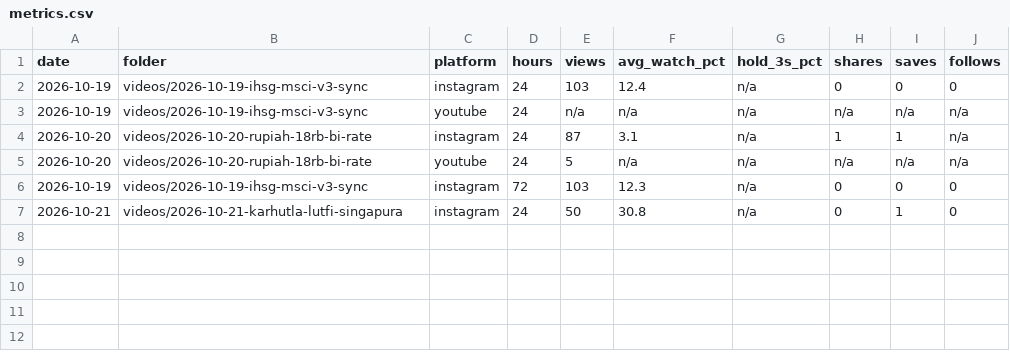
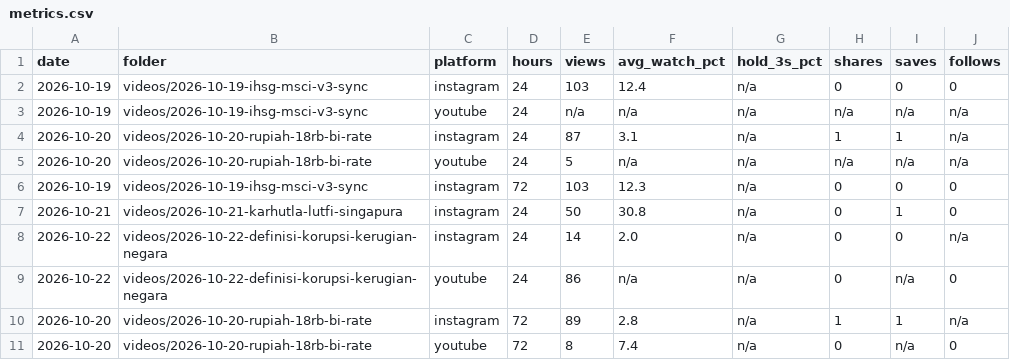
Before and after one commit to psatyadarma/explainer-studio, a CSV file: accounts/rangkumindong/knowledge/metrics.csv, drawn as a sheet; the diff names each change by its address in the sheet, - before the commit and + after, or states it on an @@ line.

```diff
--- a/accounts/rangkumindong/knowledge/metrics.csv
+++ b/accounts/rangkumindong/knowledge/metrics.csv
+row 8: 2026-10-22 | videos/2026-10-22-definisi-korupsi-kerugian-negara | instagram | 24 | 14 | 2.0 | n/a | 0 | 0 | n/a
+row 9: 2026-10-22 | videos/2026-10-22-definisi-korupsi-kerugian-negara | youtube | 24 | 86 | n/a | n/a | 0 | n/a | 0
+row 10: 2026-10-20 | videos/2026-10-20-rupiah-18rb-bi-rate | instagram | 72 | 89 | 2.8 | n/a | 1 | 1 | n/a
+row 11: 2026-10-20 | videos/2026-10-20-rupiah-18rb-bi-rate | youtube | 72 | 8 | 7.4 | n/a | 0 | n/a | 0
```
Also changed, not shown: accounts/rangkumindong/knowledge/hooks.csv, 10 other files.
